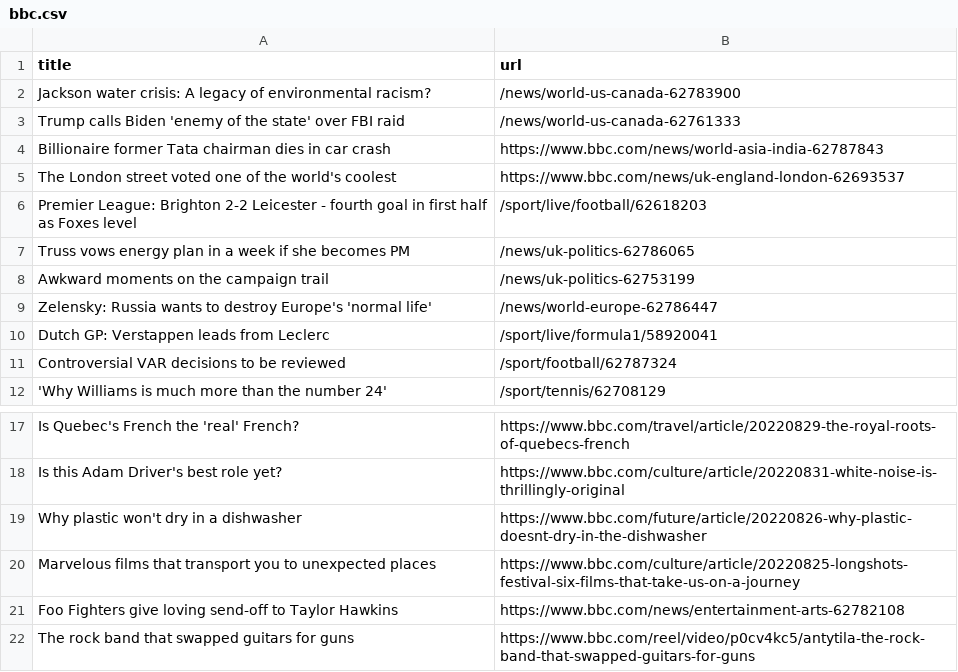
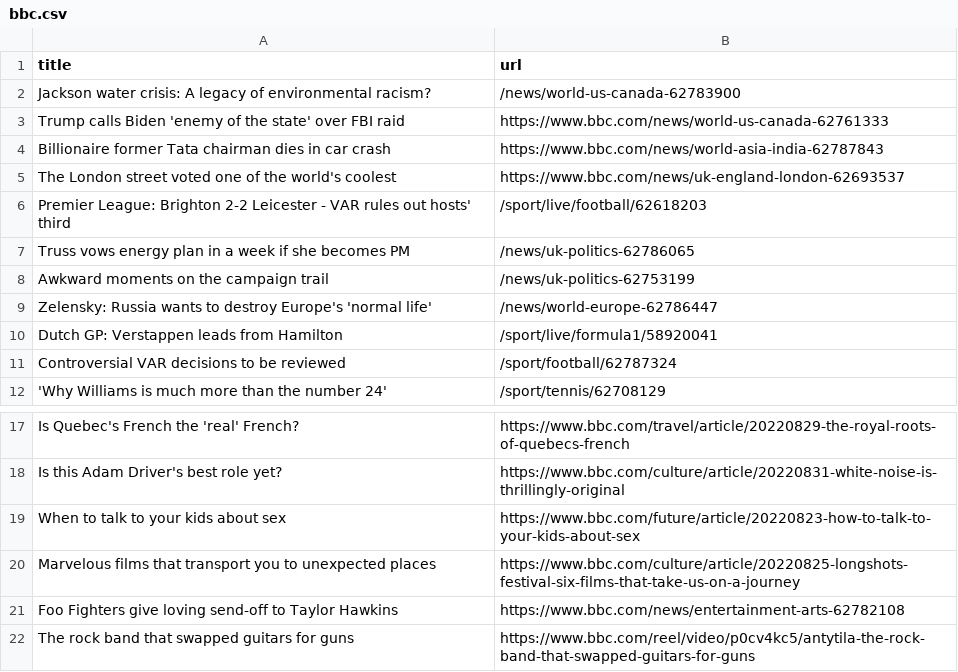
Before and after one commit to tengj98/automatic-scraper-bbc, a CSV file: bbc.csv, drawn as a sheet; only a part is shown, gaps mark what is left out.

```diff
--- a/bbc.csv
+++ b/bbc.csv
@@ -2,6 +2,6 @@ title,url
 Jackson water crisis: A legacy of environmental racism?,/news/world-us-canada-62783900
-Trump calls Biden 'enemy of the state' over FBI raid,/news/world-us-canada-62761333
+Trump calls Biden 'enemy of the state' over FBI raid,https://www.bbc.com/news/world-us-canada-62761333
 Billionaire former Tata chairman dies in car crash,https://www.bbc.com/news/world-asia-india-62787843
 The London street voted one of the world's coolest,https://www.bbc.com/news/uk-england-london-62693537
-Premier League: Brighton 2-2 Leicester - fourth goal in first half as Foxes level,/sport/live/football/62618203
+Premier League: Brighton 2-2 Leicester - VAR rules out hosts' third,/sport/live/football/62618203
 Truss vows energy plan in a week if she becomes PM,/news/uk-politics-62786065
@@ -9,3 +9,3 @@ Awkward moments on the campaign trail,/news/uk-politics-62753199
 Zelensky: Russia wants to destroy Europe's 'normal life',/news/world-europe-62786447
-Dutch GP: Verstappen leads from Leclerc,/sport/live/formula1/58920041
+Dutch GP: Verstappen leads from Hamilton,/sport/live/formula1/58920041
 Controversial VAR decisions to be reviewed,/sport/football/62787324
@@ -18,3 +18,3 @@ Is Quebec's French the 'real' French?,https://www.bbc.com/travel/article/2022082
 Is this Adam Driver's best role yet?,https://www.bbc.com/culture/article/20220831-white-noise-is-thrillingly-original
-Why plastic won't dry in a dishwasher,https://www.bbc.com/future/article/20220826-why-plastic-doesnt-dry-in-the-dishwasher
+When to talk to your kids about sex,https://www.bbc.com/future/article/20220823-how-to-talk-to-your-kids-about-sex
 Marvelous films that transport you to unexpected places,https://www.bbc.com/culture/article/20220825-longshots-festival-six-films-that-take-us-on-a-journey
```
